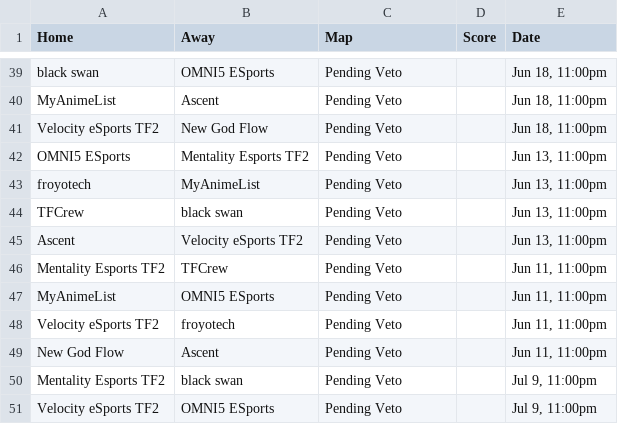
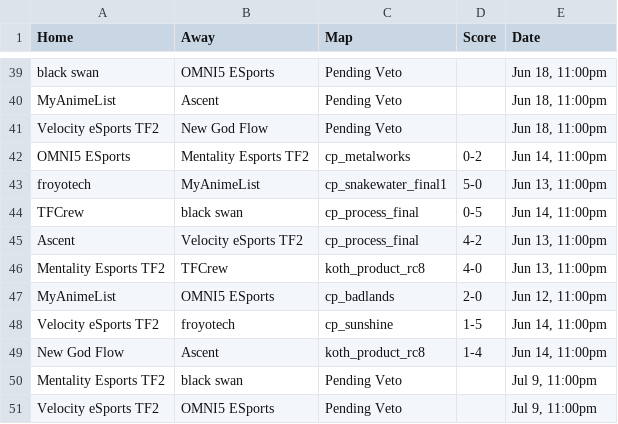
Before and after one commit to oggnik/tf2elo, a CSV file: simulation/data/season28_conference.csv, drawn as a sheet; only a part is shown, gaps mark what is left out.

```diff
--- a/simulation/data/season28_conference.csv
+++ b/simulation/data/season28_conference.csv
@@ -41,10 +41,10 @@ MyAnimeList,Ascent,Pending Veto,,"Jun 18, 11:00pm"
 Velocity eSports TF2,New God Flow,Pending Veto,,"Jun 18, 11:00pm"
-OMNI5 ESports,Mentality Esports TF2,Pending Veto,,"Jun 13, 11:00pm"
-froyotech,MyAnimeList,Pending Veto,,"Jun 13, 11:00pm"
-TFCrew,black swan,Pending Veto,,"Jun 13, 11:00pm"
-Ascent,Velocity eSports TF2,Pending Veto,,"Jun 13, 11:00pm"
-Mentality Esports TF2,TFCrew,Pending Veto,,"Jun 11, 11:00pm"
-MyAnimeList,OMNI5 ESports,Pending Veto,,"Jun 11, 11:00pm"
-Velocity eSports TF2,froyotech,Pending Veto,,"Jun 11, 11:00pm"
-New God Flow,Ascent,Pending Veto,,"Jun 11, 11:00pm"
+OMNI5 ESports,Mentality Esports TF2,cp_metalworks,0-2,"Jun 14, 11:00pm"
+froyotech,MyAnimeList,cp_snakewater_final1,5-0,"Jun 13, 11:00pm"
+TFCrew,black swan,cp_process_final,0-5,"Jun 14, 11:00pm"
+Ascent,Velocity eSports TF2,cp_process_final,4-2,"Jun 13, 11:00pm"
+Mentality Esports TF2,TFCrew,koth_product_rc8,4-0,"Jun 13, 11:00pm"
+MyAnimeList,OMNI5 ESports,cp_badlands,2-0,"Jun 12, 11:00pm"
+Velocity eSports TF2,froyotech,cp_sunshine,1-5,"Jun 14, 11:00pm"
+New God Flow,Ascent,koth_product_rc8,1-4,"Jun 14, 11:00pm"
 Mentality Esports TF2,black swan,Pending Veto,,"Jul 9, 11:00pm"
```
Also changed, not shown: 1 other file.
